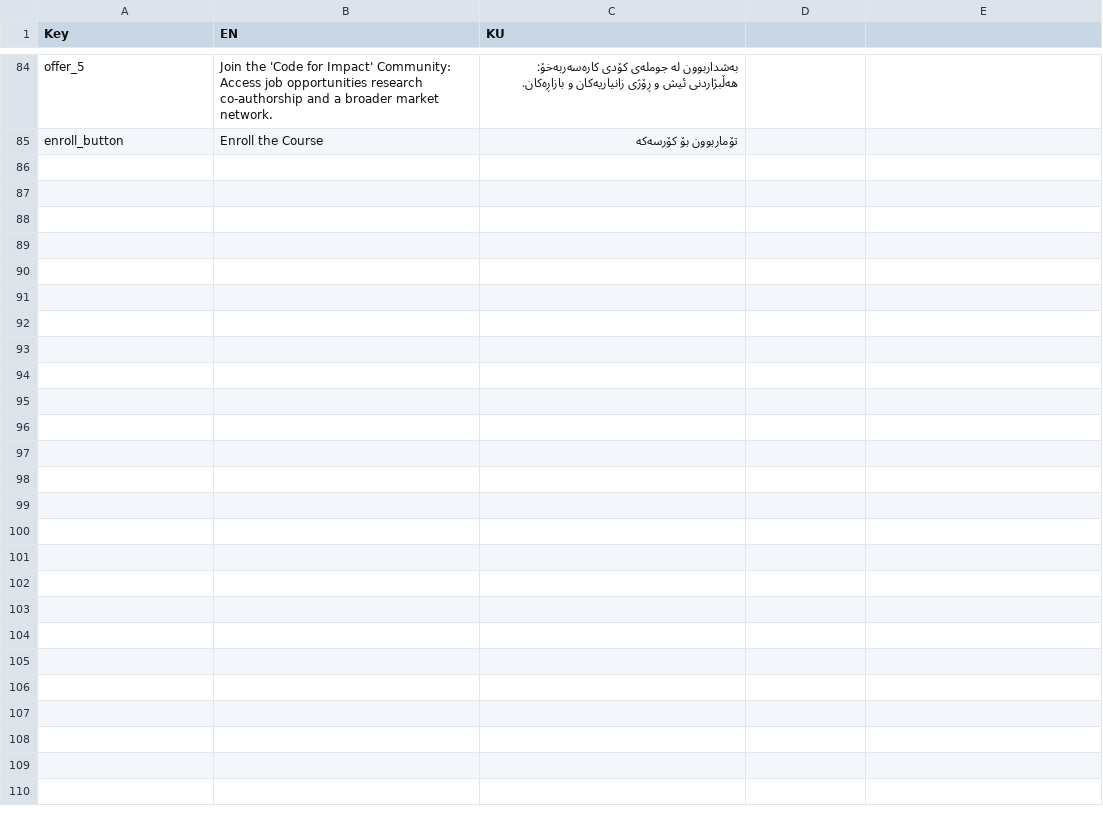
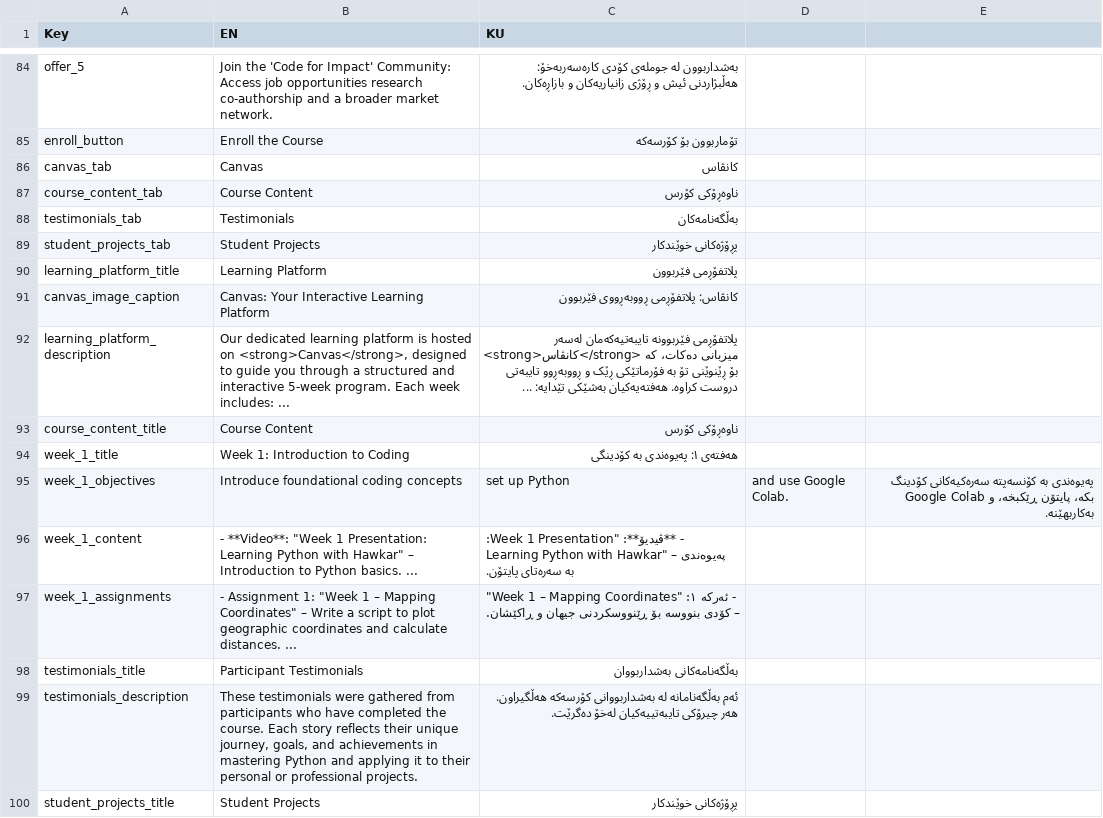
Before and after one commit to hawkarabdulhaq/pythondemo, a CSV file: translations/csv/about_translation.csv, drawn as a sheet; only a part is shown, gaps mark what is left out.

Commit message:
Update about_translation.csv

```diff
--- a/translations/csv/about_translation.csv
+++ b/translations/csv/about_translation.csv
@@ -85 +85,16 @@ offer_5,Join the 'Code for Impact' Community: Access job opportunities research
 enroll_button,Enroll the Course,تۆماربوون بۆ کۆرسەکە
+canvas_tab,Canvas,کانڤاس
+course_content_tab,Course Content,ناوەڕۆکی کۆرس
+testimonials_tab,Testimonials,بەڵگەنامەکان
+student_projects_tab,Student Projects,پڕۆژەکانی خوێندکار
+learning_platform_title,Learning Platform,پلاتفۆڕمی فێربوون
+canvas_image_caption,Canvas: Your Interactive Learning Platform,کانڤاس: پلاتفۆڕمی ڕووبەڕووی فێربوون
+learning_platform_description,"Our dedicated learning platform is hosted on <strong>Canvas</strong>, designed to guide you through a structured and interactive 5-week program. Each week includes: ...","پلاتفۆڕمی فێربوونە تایبەتیەکەمان لەسەر <strong>کانڤاس</strong> میزبانی دەکات، کە بۆ ڕێنوێنی تۆ بە فۆرماتێکی ڕێک و ڕووبەڕوو تایبەتی دروست کراوە. هەفتەیەکیان بەشێکی تێدایە: ..."
+course_content_title,Course Content,ناوەڕۆکی کۆرس
+week_1_title,Week 1: Introduction to Coding,هەفتەی ١: پەیوەندی بە کۆدینگی
+week_1_objectives,Introduce foundational coding concepts, set up Python, and use Google Colab.,پەیوەندی بە کۆنسەپتە سەرەکیەکانی کۆدینگ بکە، پایتۆن ڕێکبخە، و Google Colab بەکاربهێنە.
+week_1_content,"- **Video**: ""Week 1 Presentation: Learning Python with Hawkar"" – Introduction to Python basics. ...","- **ڤیدیۆ**: ""Week 1 Presentation: Learning Python with Hawkar"" – پەیوەندی بە سەرەتای پایتۆن."
+week_1_assignments,"- Assignment 1: ""Week 1 – Mapping Coordinates"" – Write a script to plot geographic coordinates and calculate distances. ...","- ئەرکە ١: ""Week 1 – Mapping Coordinates"" – کۆدی بنووسە بۆ ڕێنووسکردنی جیهان و ڕاکێشان."
+testimonials_title,Participant Testimonials,بەڵگەنامەکانی بەشداربووان
+testimonials_description,"These testimonials were gathered from participants who have completed the course. Each story reflects their unique journey, goals, and achievements in mastering Python and applying it to their personal or professional projects.","ئەم بەڵگەنامانە لە بەشداربووانی کۆرسەکە هەڵگیراون. هەر چیرۆکی تایبەتییەکیان لەخۆ دەگرێت."
+student_projects_title,Student Projects,پڕۆژەکانی خوێندکار
```
